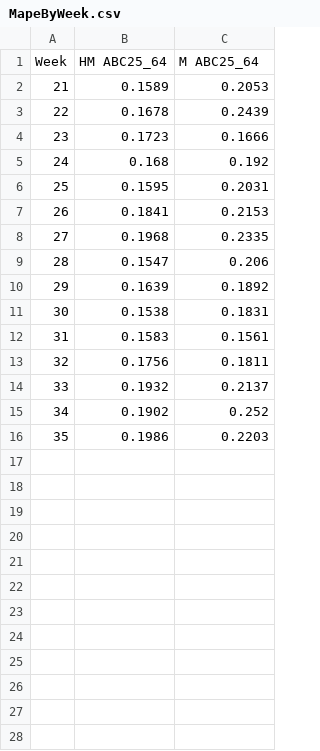
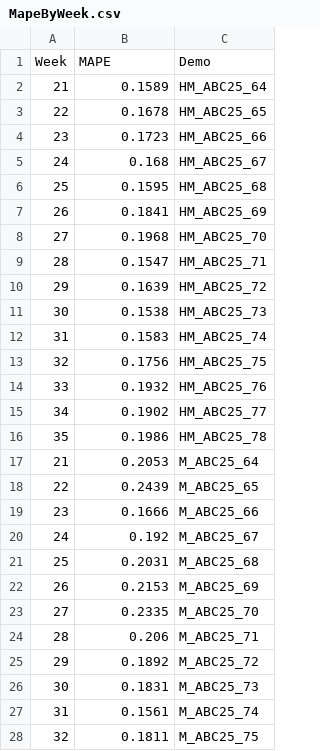
Before and after one commit to ssouyris/MGMT6100, a CSV file: data/MapeByWeek.csv, drawn as a sheet; only a part is shown; the diff covers the shown part only.

Commit message:
Add files via upload

```diff
--- a/data/MapeByWeek.csv
+++ b/data/MapeByWeek.csv
@@ -1,16 +1,28 @@
-Week,HM ABC25_64,M ABC25_64
-21,0.1589,0.2053
-22,0.1678,0.2439
-23,0.1723,0.1666
-24,0.168,0.192
-25,0.1595,0.2031
-26,0.1841,0.2153
-27,0.1968,0.2335
-28,0.1547,0.206
-29,0.1639,0.1892
-30,0.1538,0.1831
-31,0.1583,0.1561
-32,0.1756,0.1811
-33,0.1932,0.2137
-34,0.1902,0.252
-35,0.1986,0.2203
+Week,MAPE,Demo
+21,0.1589,HM_ABC25_64
+22,0.1678,HM_ABC25_65
+23,0.1723,HM_ABC25_66
+24,0.168,HM_ABC25_67
+25,0.1595,HM_ABC25_68
+26,0.1841,HM_ABC25_69
+27,0.1968,HM_ABC25_70
+28,0.1547,HM_ABC25_71
+29,0.1639,HM_ABC25_72
+30,0.1538,HM_ABC25_73
+31,0.1583,HM_ABC25_74
+32,0.1756,HM_ABC25_75
+33,0.1932,HM_ABC25_76
+34,0.1902,HM_ABC25_77
+35,0.1986,HM_ABC25_78
+21,0.2053,M_ABC25_64
+22,0.2439,M_ABC25_65
+23,0.1666,M_ABC25_66
+24,0.192,M_ABC25_67
+25,0.2031,M_ABC25_68
+26,0.2153,M_ABC25_69
+27,0.2335,M_ABC25_70
+28,0.206,M_ABC25_71
+29,0.1892,M_ABC25_72
+30,0.1831,M_ABC25_73
+31,0.1561,M_ABC25_74
+32,0.1811,M_ABC25_75
```
Also changed, not shown: 3 added rows elsewhere in this file.
